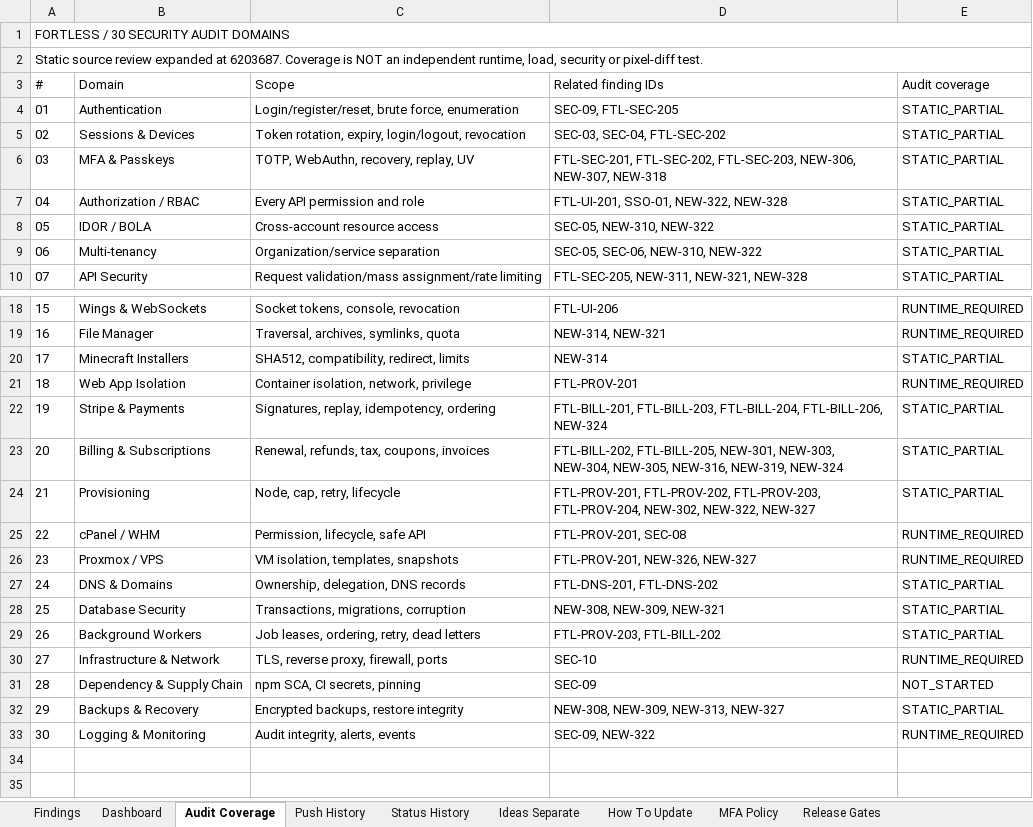
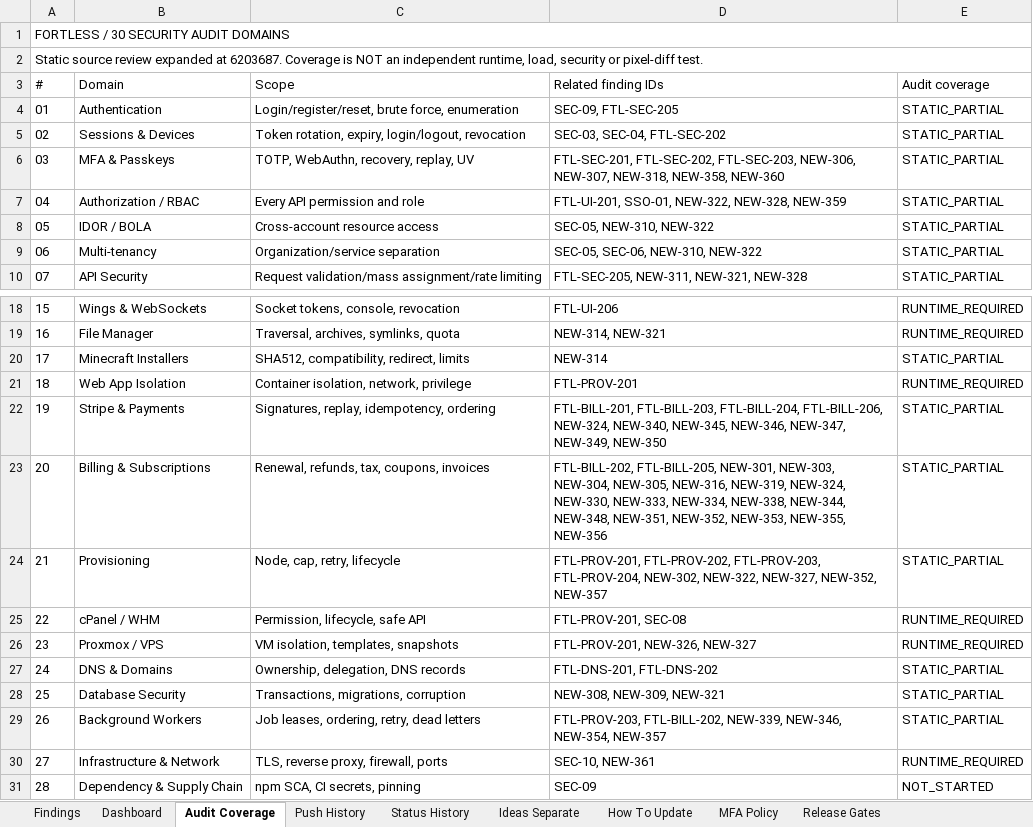
Before and after one commit to trencito42/fortless, an Excel workbook: audits/FORTLESS_MASTER_SECURITY_UI_BUG_TRACKER.xlsx, sheet Audit Coverage, drawn as a sheet; only a part is shown, gaps mark what is left out; the shorter side is filled out with more unchanged rows; values as stored, in another font and other column widths than the file's, no borders; the diff names each change by its address in the sheet, - before the commit and + after, or states it on an @@ line.

```diff
--- a/audits/FORTLESS_MASTER_SECURITY_UI_BUG_TRACKER.xlsx (sheet Audit Coverage)
+++ b/audits/FORTLESS_MASTER_SECURITY_UI_BUG_TRACKER.xlsx (sheet Audit Coverage)
-D6 (Related finding IDs): …NEW-306, NEW-307, NEW-318
+D6 (Related finding IDs): …NEW-306, NEW-307, NEW-318, NEW-358, NEW-360
-D7 (Related finding IDs): FTL-UI-201, SSO-01, NEW-322, NEW-328
+D7 (Related finding IDs): FTL-UI-201, SSO-01, NEW-322, NEW-328, NEW-359
-D22 (Related finding IDs): …FTL-BILL-204, FTL-BILL-206, NEW-324
+D22 (Related finding IDs): …FTL-BILL-204, FTL-BILL-206, NEW-324, NEW-340, NEW-345, NEW-346, NEW-347, NEW-349, NEW-350
-D23 (Related finding IDs): …NEW-316, NEW-319, NEW-324
+D23 (Related finding IDs): …NEW-316, NEW-319, NEW-324, NEW-330, NEW-333, NEW-334, NEW-338, NEW-344, NEW-348, NEW-351, NEW-352, NEW-353, NEW-355, NEW-356
-D24 (Related finding IDs): …NEW-302, NEW-322, NEW-327
+D24 (Related finding IDs): …NEW-302, NEW-322, NEW-327, NEW-352, NEW-357
-D29 (Related finding IDs): FTL-PROV-203, FTL-BILL-202
+D29 (Related finding IDs): FTL-PROV-203, FTL-BILL-202, NEW-339, NEW-346, NEW-354, NEW-357
-D30 (Related finding IDs): SEC-10
+D30 (Related finding IDs): SEC-10, NEW-361
```
Also changed, not shown: sheet Findings, sheet Status History, sheet Dashboard, sheet Push History, 3 other files.
